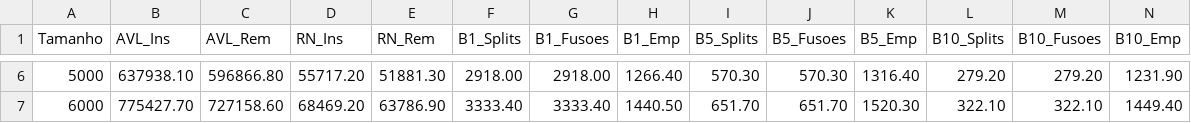
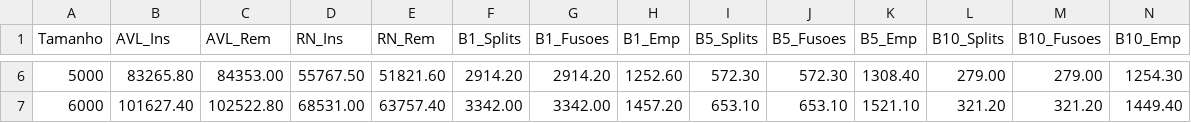
Before and after one commit to heitork1/arvores, a CSV file: resultados_arvores.csv, drawn as a sheet; only a part is shown, gaps mark what is left out; the diff covers the shown part only.

Commit message:
novo .csv

```diff
--- a/resultados_arvores.csv
+++ b/resultados_arvores.csv
@@ -6,2 +6,2 @@ Tamanho, AVL_Ins, AVL_Rem, RN_Ins, RN_Rem, B1_Splits, B1_Fusoes, B1_Emp, B5_Spli
-5000,637938.10,596866.80,55717.20,51881.30,2918.00,2918.00,1266.40,570.30,570.30,1316.40,279.20,279.20,1231.90
-6000,775427.70,727158.60,68469.20,63786.90,3333.40,3333.40,1440.50,651.70,651.70,1520.30,322.10,322.10,1449.40
+5000,83265.80,84353.00,55767.50,51821.60,2914.20,2914.20,1252.60,572.30,572.30,1308.40,279.00,279.00,1254.30
+6000,101627.40,102522.80,68531.00,63757.40,3342.00,3342.00,1457.20,653.10,653.10,1521.10,321.20,321.20,1449.40
```
Also changed, not shown: 104 edited cells elsewhere in this file.
